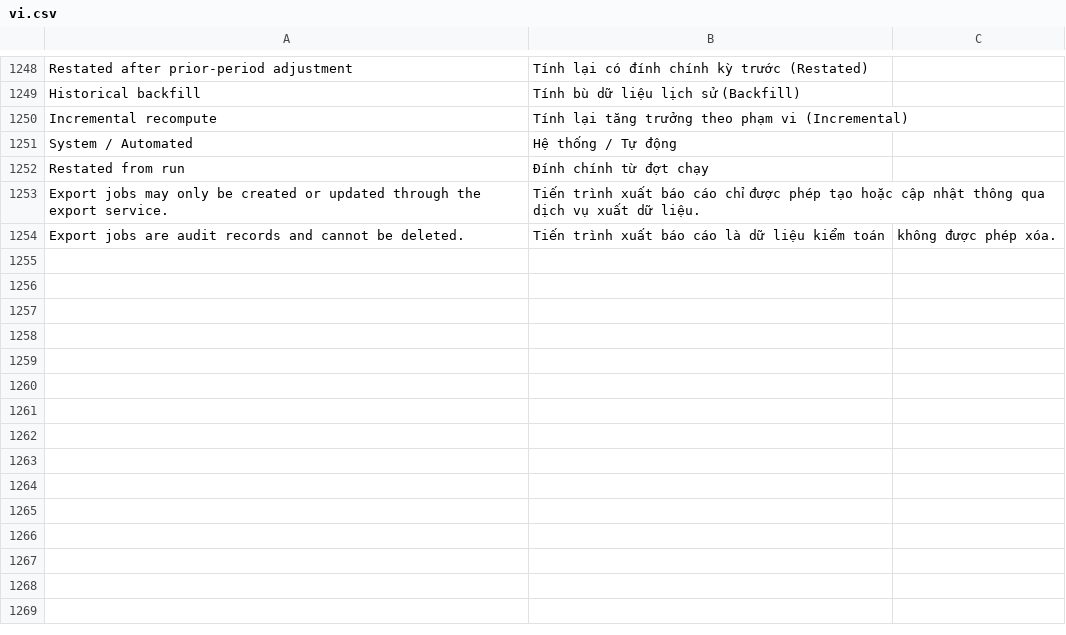
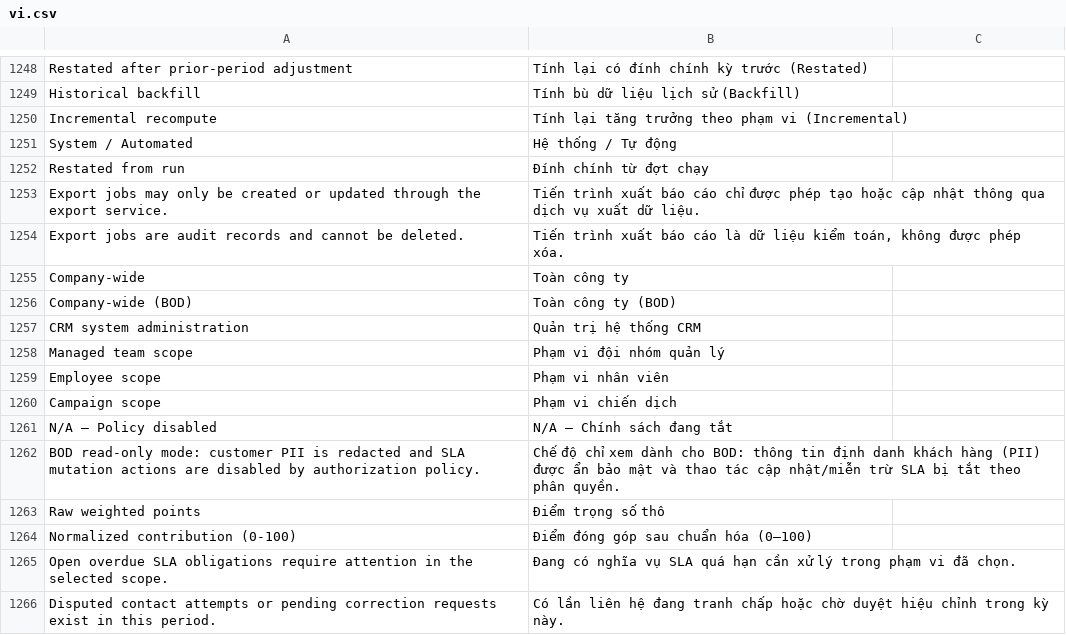
Before and after one commit to nobita6986/new-crm, a CSV file: apps/crm_cskh/crm_cskh/translations/vi.csv, drawn as a sheet; only a part is shown, gaps mark what is left out.

Commit message:
fix(p3-ui): remediate F-P3-01/06/08/09/10 UI contracts, score contributions, filters, and isolated E2E

```diff
--- a/apps/crm_cskh/crm_cskh/translations/vi.csv
+++ b/apps/crm_cskh/crm_cskh/translations/vi.csv
@@ -1253,2 +1253,14 @@ Restated from run,Đính chính từ đợt chạy
 Export jobs may only be created or updated through the export service.,Tiến trình xuất báo cáo chỉ được phép tạo hoặc cập nhật thông qua dịch vụ xuất dữ liệu.
-Export jobs are audit records and cannot be deleted.,Tiến trình xuất báo cáo là dữ liệu kiểm toán, không được phép xóa.
+Export jobs are audit records and cannot be deleted.,"Tiến trình xuất báo cáo là dữ liệu kiểm toán, không được phép xóa."
+Company-wide,Toàn công ty
+Company-wide (BOD),Toàn công ty (BOD)
+CRM system administration,Quản trị hệ thống CRM
+Managed team scope,Phạm vi đội nhóm quản lý
+Employee scope,Phạm vi nhân viên
+Campaign scope,Phạm vi chiến dịch
+N/A — Policy disabled,N/A — Chính sách đang tắt
+BOD read-only mode: customer PII is redacted and SLA mutation actions are disabled by authorization policy.,Chế độ chỉ xem dành cho BOD: thông tin định danh khách hàng (PII) được ẩn bảo mật và thao tác cập nhật/miễn trừ SLA bị tắt theo phân quyền.
+Raw weighted points,Điểm trọng số thô
+Normalized contribution (0-100),Điểm đóng góp sau chuẩn hóa (0–100)
+Open overdue SLA obligations require attention in the selected scope.,Đang có nghĩa vụ SLA quá hạn cần xử lý trong phạm vi đã chọn.
+Disputed contact attempts or pending correction requests exist in this period.,Có lần liên hệ đang tranh chấp hoặc chờ duyệt hiệu chỉnh trong kỳ này.
```
Also changed, not shown: 19 other files.
